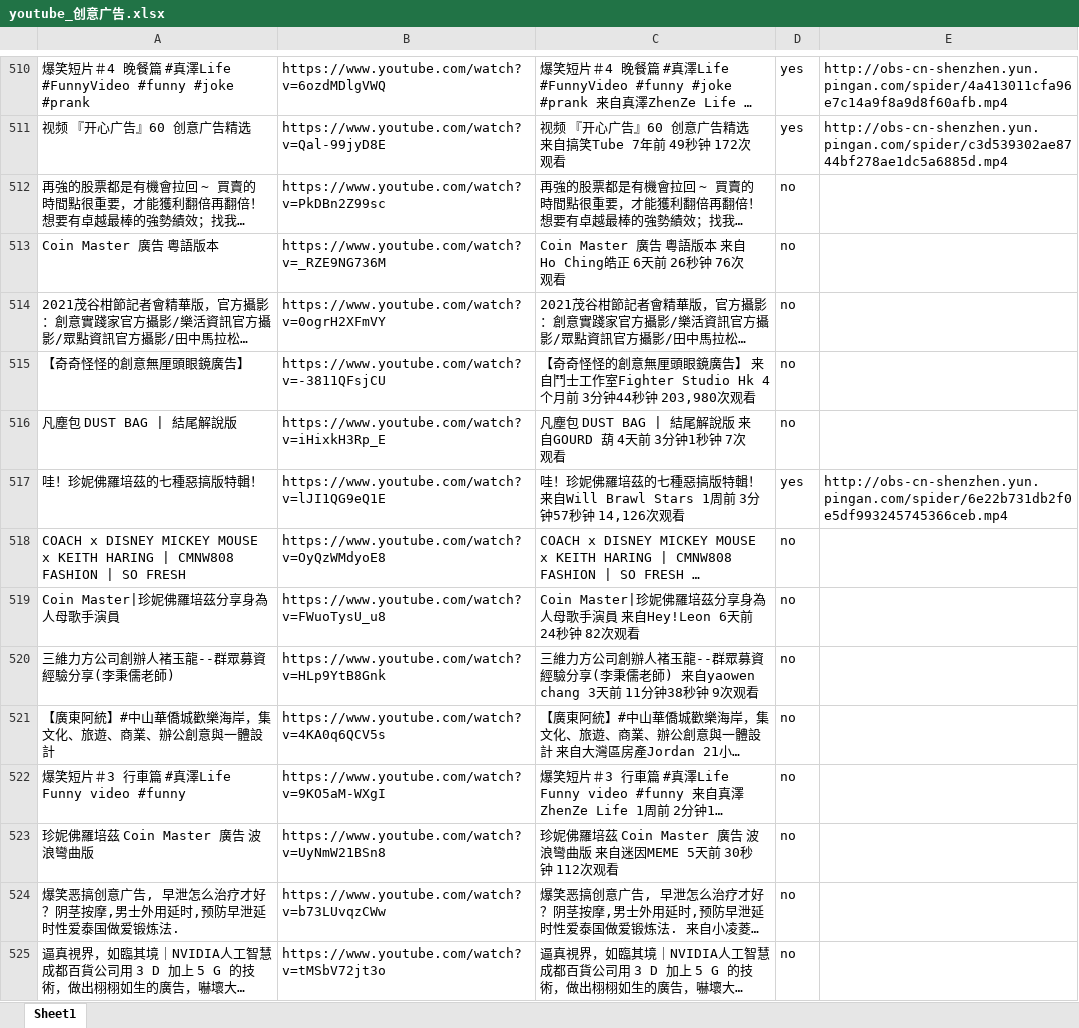
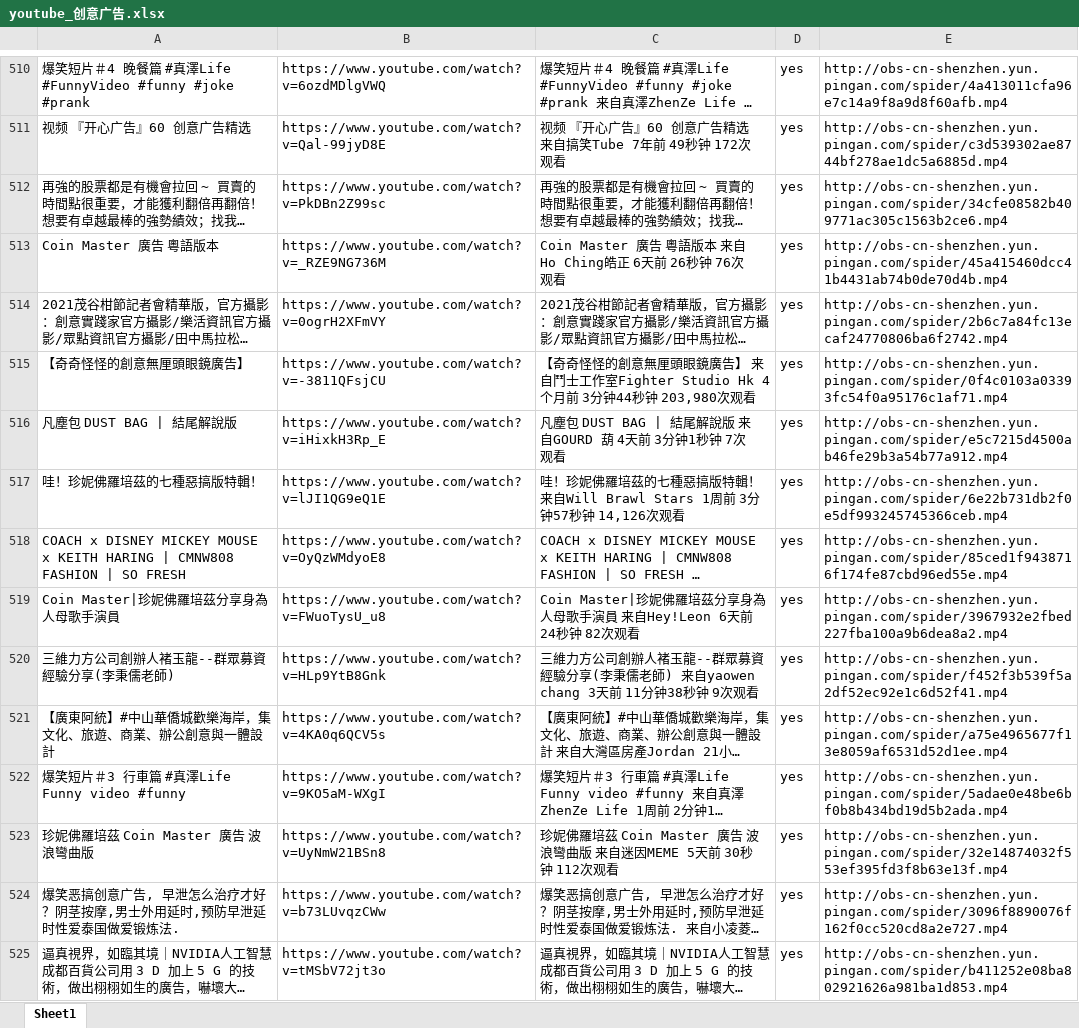
Before and after one commit to langgithub/youtube_crawl, an Excel workbook: youtube_创意广告.xlsx, sheet Sheet1, drawn as a sheet; only a part is shown, gaps mark what is left out; long unchanged cells end in …; values as stored, in another font and other column widths than the file's, no borders; the diff covers the shown part only; the diff names each change by its address in the sheet, - before the commit and + after, or states it on an @@ line.

```diff
--- a/youtube_创意广告.xlsx (sheet Sheet1)
+++ b/youtube_创意广告.xlsx (sheet Sheet1)
-D512:D516: no
+D512:D516: yes
-E512: (empty)
+E512: http://obs-cn-shenzhen.yun.pingan.com/spider/34cfe08582b409771ac305c1563b2ce6.mp4
-E513: (empty)
+E513: http://obs-cn-shenzhen.yun.pingan.com/spider/45a415460dcc41b4431ab74b0de70d4b.mp4
-E514: (empty)
+E514: http://obs-cn-shenzhen.yun.pingan.com/spider/2b6c7a84fc13ecaf24770806ba6f2742.mp4
-E515: (empty)
+E515: http://obs-cn-shenzhen.yun.pingan.com/spider/0f4c0103a03393fc54f0a95176c1af71.mp4
-E516: (empty)
+E516: http://obs-cn-shenzhen.yun.pingan.com/spider/e5c7215d4500ab46fe29b3a54b77a912.mp4
-D518:D525: no
+D518:D525: yes
-E518: (empty)
+E518: http://obs-cn-shenzhen.yun.pingan.com/spider/85ced1f9438716f174fe87cbd96ed55e.mp4
-E519: (empty)
+E519: http://obs-cn-shenzhen.yun.pingan.com/spider/3967932e2fbed227fba100a9b6dea8a2.mp4
-E520: (empty)
+E520: http://obs-cn-shenzhen.yun.pingan.com/spider/f452f3b539f5a2df52ec92e1c6d52f41.mp4
-E521: (empty)
+E521: http://obs-cn-shenzhen.yun.pingan.com/spider/a75e4965677f13e8059af6531d52d1ee.mp4
-E522: (empty)
+E522: http://obs-cn-shenzhen.yun.pingan.com/spider/5adae0e48be6bf0b8b434bd19d5b2ada.mp4
-E523: (empty)
+E523: http://obs-cn-shenzhen.yun.pingan.com/spider/32e14874032f553ef395fd3f8b63e13f.mp4
-E524: (empty)
+E524: http://obs-cn-shenzhen.yun.pingan.com/spider/3096f8890076f162f0cc520cd8a2e727.mp4
-E525: (empty)
+E525: http://obs-cn-shenzhen.yun.pingan.com/spider/b411252e08ba802921626a981ba1d853.mp4
```
Also changed, not shown: 98 edited cells elsewhere in this sheet.
